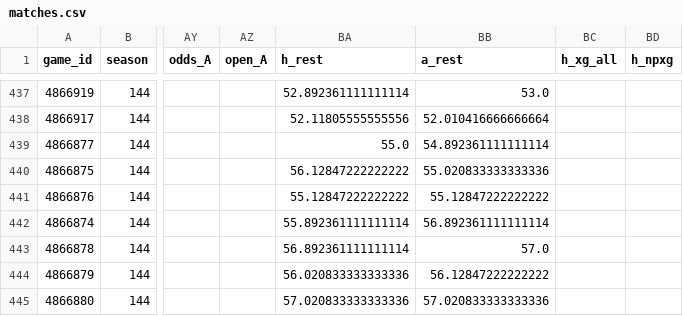
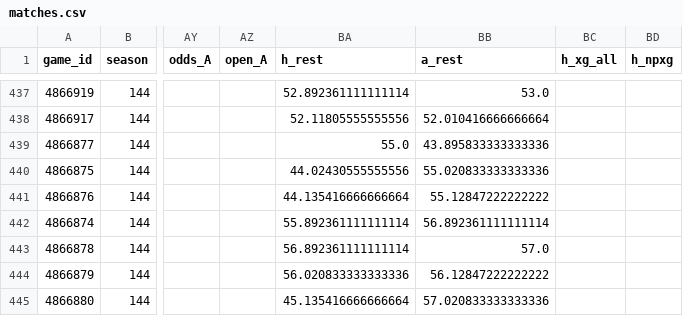
Before and after one commit to keereell/uae-bets, a CSV file: data/matches.csv, drawn as a sheet; only a part is shown, gaps mark what is left out; the diff covers the shown part only; the diff names each change by its address in the sheet, - before the commit and + after, or states it on an @@ line.

```diff
--- a/data/matches.csv
+++ b/data/matches.csv
-BB439 (a_rest): 54.892361111111114
+BB439 (a_rest): 43.895833333333336
-BA440 (h_rest): 56.12847222222222
+BA440 (h_rest): 44.02430555555556
-BA441 (h_rest): 55.12847222222222
+BA441 (h_rest): 44.135416666666664
-BA445 (h_rest): 57.020833333333336
+BA445 (h_rest): 45.135416666666664
```
Also changed, not shown: 127 edited cells elsewhere in this file, data/shots.csv, 2 other files.
